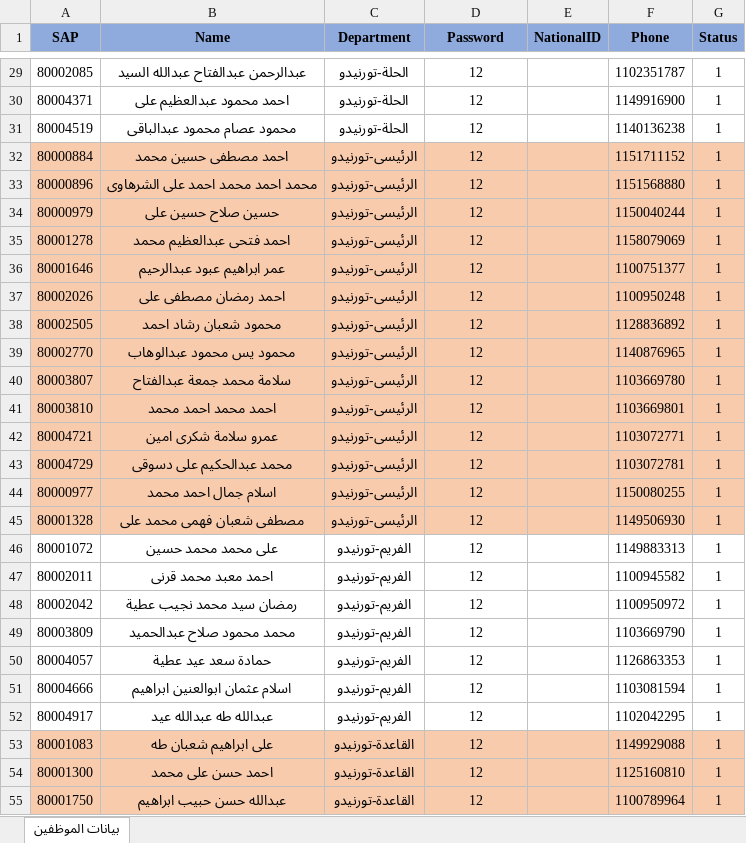
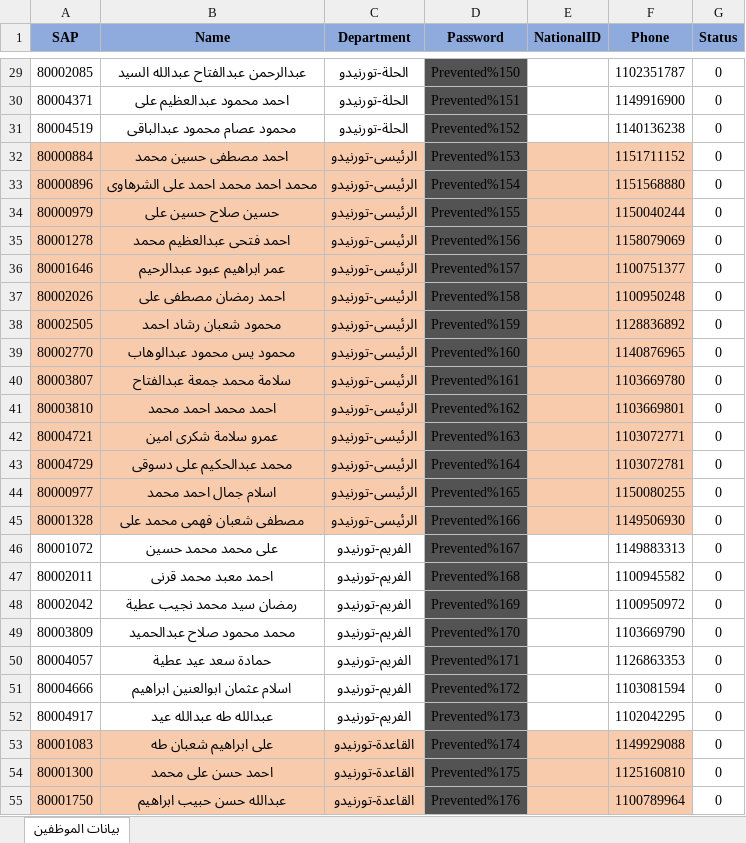
Before and after one commit to MohamedAbdeltwabAli/SkillMatrix-Questions, an Excel workbook: Extra Data for project/Questions files/Employee full Data.xlsx, sheet بيانات الموظفين, drawn as a sheet; only a part is shown, gaps mark what is left out; values as stored, in another font and other column widths than the file's, no borders; table styles not drawn; the diff covers the shown part only; the diff names each change by its address in the sheet, - before the commit and + after, or states it on an @@ line.

```diff
--- a/Extra Data for project/Questions files/Employee full Data.xlsx (sheet بيانات الموظفين)
+++ b/Extra Data for project/Questions files/Employee full Data.xlsx (sheet بيانات الموظفين)
-D29:D31 fill: none
+D29:D31 fill: #535353
-D29 (Password): 12
+D29 (Password): Prevented%150
-G29:G55 (Status): 1
+G29:G55 (Status): 0
-D30 (Password): 12
+D30 (Password): Prevented%151
-D31 (Password): 12
+D31 (Password): Prevented%152
-D32 (Password): 12
+D32 (Password): Prevented%153
-D32:D45 fill: #F8CBAD
+D32:D45 fill: #535353
-G32:G45 fill: #F8CBAD
+G32:G45 fill: none
-D33 (Password): 12
+D33 (Password): Prevented%154
-D34 (Password): 12
+D34 (Password): Prevented%155
-D35 (Password): 12
+D35 (Password): Prevented%156
-D36 (Password): 12
+D36 (Password): Prevented%157
-D37 (Password): 12
+D37 (Password): Prevented%158
-D38 (Password): 12
+D38 (Password): Prevented%159
-D39 (Password): 12
+D39 (Password): Prevented%160
-D40 (Password): 12
+D40 (Password): Prevented%161
-D41 (Password): 12
+D41 (Password): Prevented%162
-D42 (Password): 12
+D42 (Password): Prevented%163
-D43 (Password): 12
+D43 (Password): Prevented%164
-D44 (Password): 12
+D44 (Password): Prevented%165
-D45 (Password): 12
+D45 (Password): Prevented%166
-D46 (Password): 12
+D46 (Password): Prevented%167
-D46:D52 fill: none
+D46:D52 fill: #535353
-D47 (Password): 12
+D47 (Password): Prevented%168
-D48 (Password): 12
+D48 (Password): Prevented%169
-D49 (Password): 12
+D49 (Password): Prevented%170
-D50 (Password): 12
+D50 (Password): Prevented%171
-D51 (Password): 12
+D51 (Password): Prevented%172
-D52 (Password): 12
+D52 (Password): Prevented%173
-D53 (Password): 12
+D53 (Password): Prevented%174
-D53:D55 fill: #F8CBAD
+D53:D55 fill: #535353
-G53:G55 fill: #F8CBAD
+G53:G55 fill: none
-D54 (Password): 12
+D54 (Password): Prevented%175
-D55 (Password): 12
+D55 (Password): Prevented%176
```
Also changed, not shown: 82 added rows, 56 edited cells and cell formats elsewhere in this sheet, Extra Data for project/Questions files/Questions Full Data.xlsx, 7 other files.
